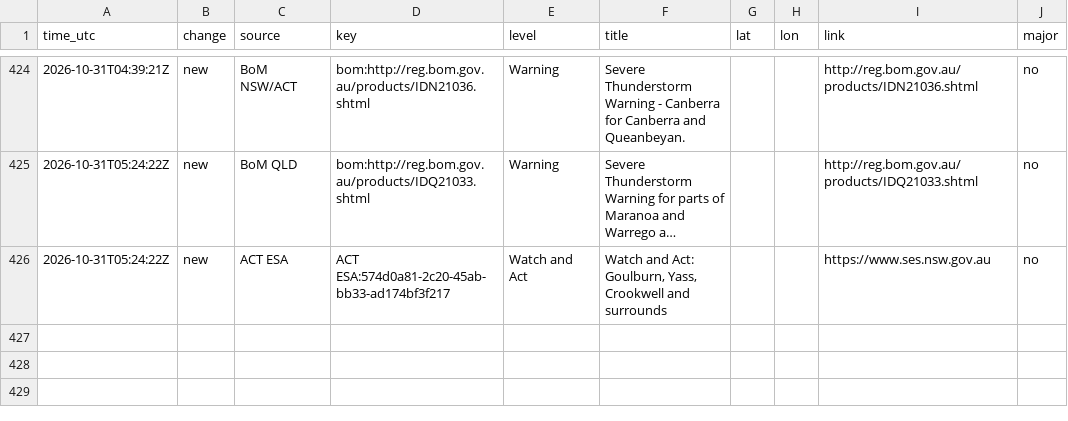
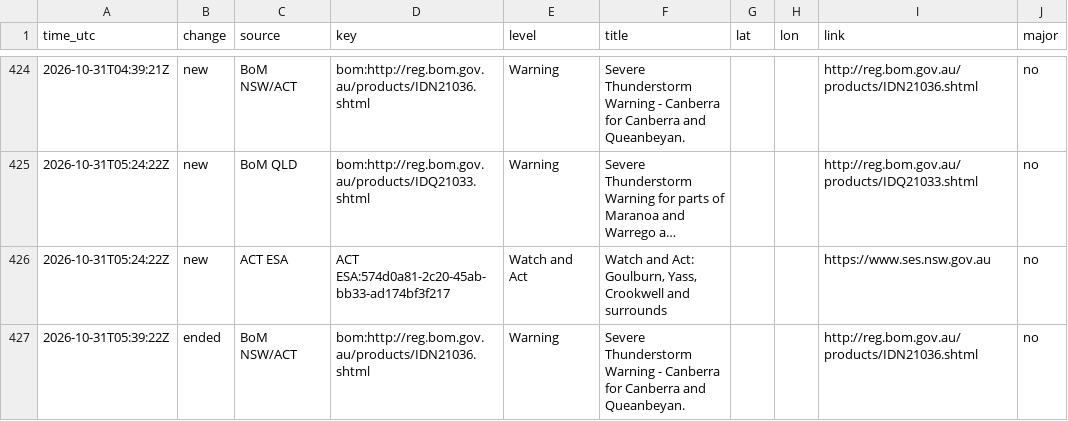
Before and after one commit to samuelmarcus-cell/hazard-alerts, a CSV file: events_log.csv, drawn as a sheet; only a part is shown, gaps mark what is left out; long unchanged cells end in …; the diff names each change by its address in the sheet, - before the commit and + after, or states it on an @@ line.

Commit message:
Update state and event log

```diff
--- a/events_log.csv
+++ b/events_log.csv
+row 427: 2026-10-31T05:39:22Z | ended | BoM NSW/ACT | bom:http://reg.bom.gov.au/products/IDN21036.shtml | Warning | Severe Thunderstorm Warning - Canberra for Canberra and Queanbeyan. |  |  | http://reg.bom.gov.au/products/IDN21036.shtml | no
```
Also changed, not shown: 1 other file.
